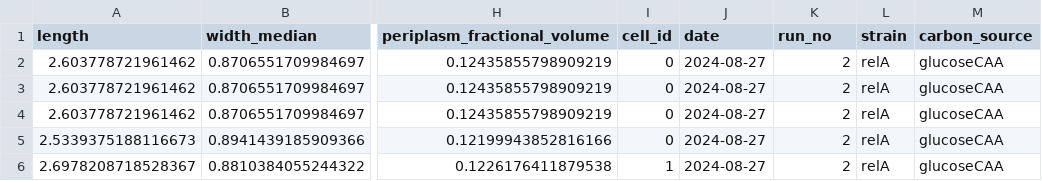
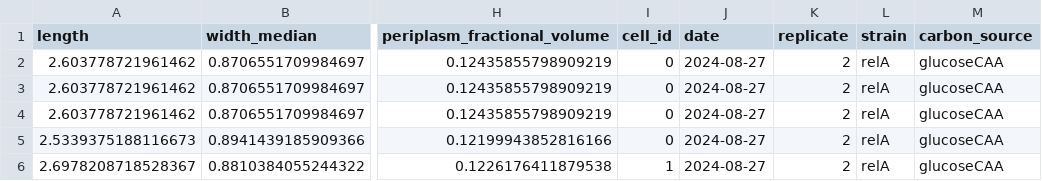
Before and after one commit to cremerlab/density_maintenance, a CSV file: code/processing/mass_spectrometry/2024-08-27_r1/processed/2024-08-27_r1_sizes.csv, drawn as a sheet; only a part is shown, gaps mark what is left out; the diff names each change by its address in the sheet, - before the commit and + after, or states it on an @@ line.

Commit message:
Merged in MS data from ppGpp perturbations

```diff
--- a/code/processing/mass_spectrometry/2024-08-27_r1/processed/2024-08-27_r1_sizes.csv
+++ b/code/processing/mass_spectrometry/2024-08-27_r1/processed/2024-08-27_r1_sizes.csv
-K1: run_no
+K1: replicate
```
Also changed, not shown: 13 other files.
